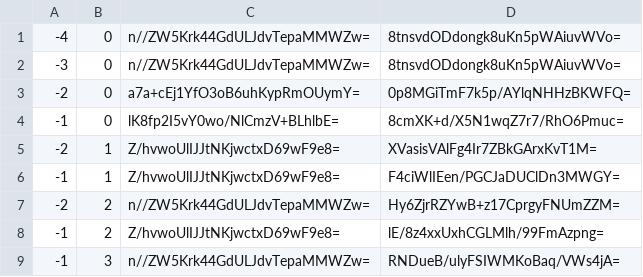
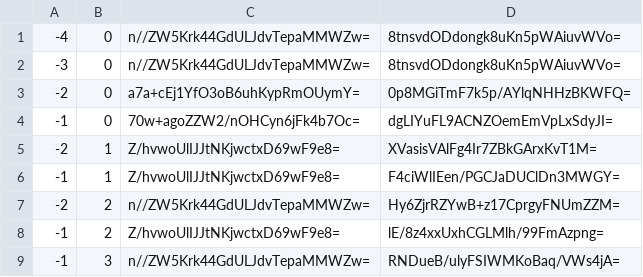
Before and after one commit to counterfitninja/netherlower, a CSV file: tiles/zoom.-1/metadata/k.-1.0.csv, drawn as a sheet.

```diff
--- a/tiles/zoom.-1/metadata/k.-1.0.csv
+++ b/tiles/zoom.-1/metadata/k.-1.0.csv
@@ -3,3 +3,3 @@
 -2,0,a7a+cEj1YfO3oB6uhKypRmOUymY=,0p8MGiTmF7k5p/AYlqNHHzBKWFQ=
--1,0,lK8fp2I5vY0wo/NlCmzV+BLhlbE=,8cmXK+d/X5N1wqZ7r7/RhO6Pmuc=
+-1,0,70w+agoZZW2/nOHCyn6jFk4b7Oc=,dgLIYuFL9ACNZOemEmVpLxSdyJI=
 -2,1,Z/hvwoUlIJJtNKjwctxD69wF9e8=,XVasisVAlFg4Ir7ZBkGArxKvT1M=
```
Also changed, not shown: tiles/zoom.-1/metadata/k.-1.-1.csv, tiles/zoom.-1/metadata/k.0.-1.csv, 47 other files.
